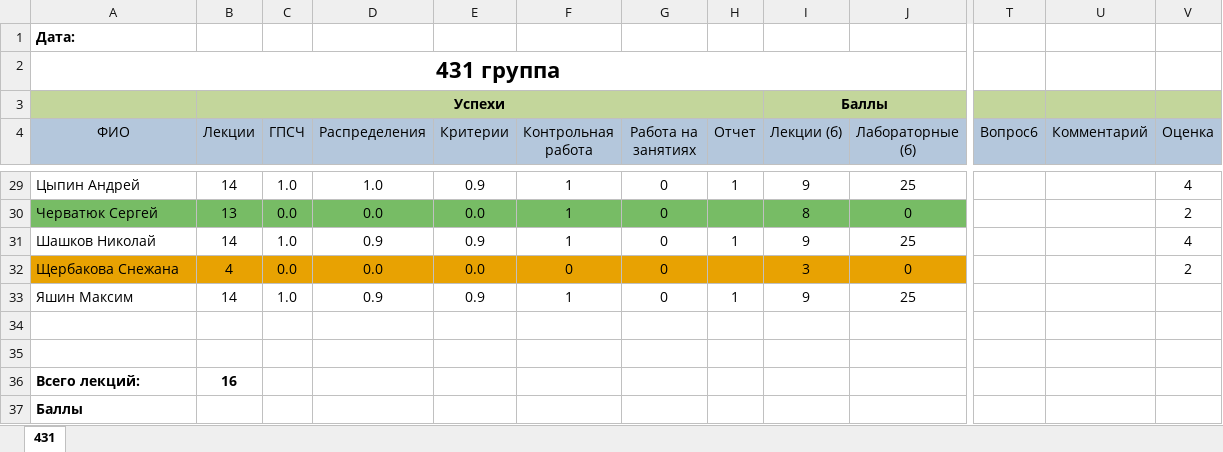
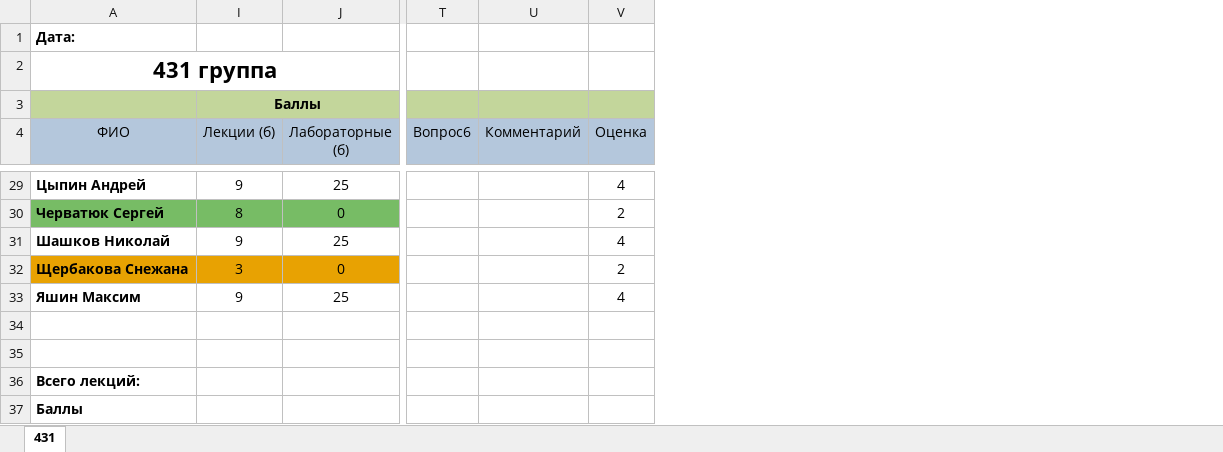
Before and after one commit to gurgutan/TPRG, an Excel workbook: БАРС/Баллы_431.xlsx, sheet 431, drawn as a sheet; only a part is shown, gaps mark what is left out; values as stored, in another font and other column widths than the file's, no borders; table styles not drawn; the diff covers the shown part only; the diff names each change by its address in the sheet, - before the commit and + after, or states it on an @@ line.

Commit message:
end

```diff
--- a/БАРС/Баллы_431.xlsx (sheet 431)
+++ b/БАРС/Баллы_431.xlsx (sheet 431)
@@ column B (Лекции) hidden, row 3: Успехи; rows 29-36: 14 | 13 | 14 | 4 | 14 |  |  | 16 @@
@@ column C (ГПСЧ) hidden, rows 29-33: 1.0 | 0.0 | 1.0 | 0.0 | 1.0 @@
@@ column D (Распределения) hidden, rows 29-33: 1.0 | 0.0 | 0.9 | 0.0 | 0.9 @@
@@ column E (Критерии) hidden, rows 29-33: 0.9 | 0.0 | 0.9 | 0.0 | 0.9 @@
@@ column F (Контрольная работа) hidden, rows 29-33: 1 | 1 | 1 | 0 | 1 @@
@@ column G (Работа на занятиях) hidden, rows 29-33: all 0 @@
@@ column H (Отчет) hidden, rows 29-33: 1 |  | 1 |  | 1 @@
-A29:A33 bold: off
+A29:A33 bold: on
-V33 (Оценка): (empty)
+V33 (Оценка): 4
```
Also changed, not shown: cell formats elsewhere in this sheet.
